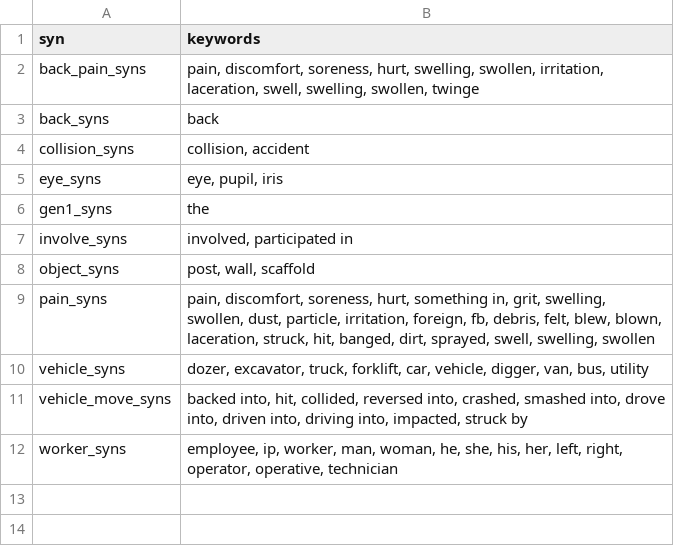
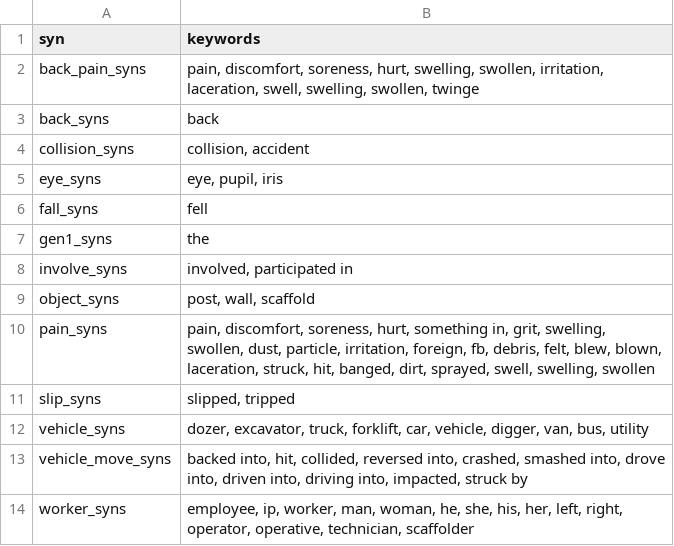
Before and after one commit to 3minuterecord/safety_report_topic_classification, a CSV file: synonyms.csv, drawn as a sheet.

```diff
--- a/synonyms.csv
+++ b/synonyms.csv
@@ -5,2 +5,3 @@ collision_syns,"collision, accident"
 eye_syns,"eye, pupil, iris"
+fall_syns,fell
 gen1_syns,the
@@ -9,4 +10,5 @@ object_syns,"post, wall, scaffold"
 pain_syns,"pain, discomfort, soreness, hurt, something in, grit, swelling, swollen, dust, particle, irritation, foreign, fb, debris, felt, blew, blown, laceration, struck, hit, banged, dirt, sprayed, swell, swelling, swollen"
+slip_syns,"slipped, tripped"
 vehicle_syns,"dozer, excavator, truck, forklift, car, vehicle, digger, van, bus, utility"
 vehicle_move_syns,"backed into, hit, collided, reversed into, crashed, smashed into, drove into, driven into, driving into, impacted, struck by"
-worker_syns,"employee, ip, worker, man, woman, he, she, his, her, left, right, operator, operative, technician"
+worker_syns,"employee, ip, worker, man, woman, he, she, his, her, left, right, operator, operative, technician, scaffolder"
```
Also changed, not shown: rules.csv, 6 other files.
